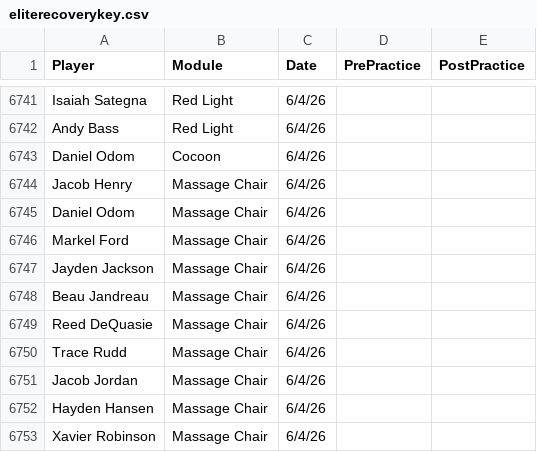
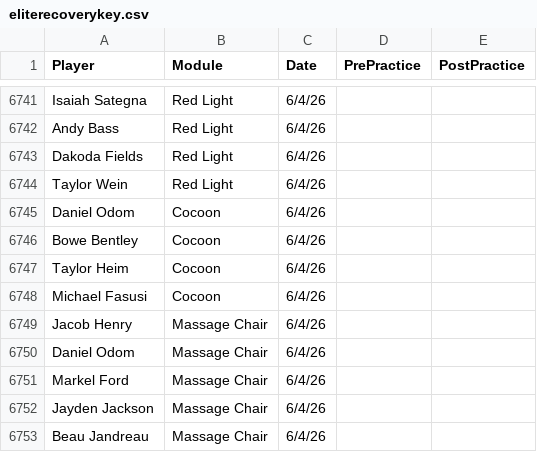
Before and after one commit to emmettj634-png/recovery-dashboard, a CSV file: eliterecoverykey.csv, drawn as a sheet; only a part is shown, gaps mark what is left out; the shorter side is filled out with more unchanged rows; the diff names each change by its address in the sheet, - before the commit and + after, or states it on an @@ line.

Commit message:
Update eliterecoverykey.csv

```diff
--- a/eliterecoverykey.csv
+++ b/eliterecoverykey.csv
+row 6743: Dakoda Fields | Red Light | 6/4/26
+row 6744: Taylor Wein | Red Light | 6/4/26
+row 6746: Bowe Bentley | Cocoon | 6/4/26
+row 6747: Taylor Heim | Cocoon | 6/4/26
+row 6748: Michael Fasusi | Cocoon | 6/4/26
```
